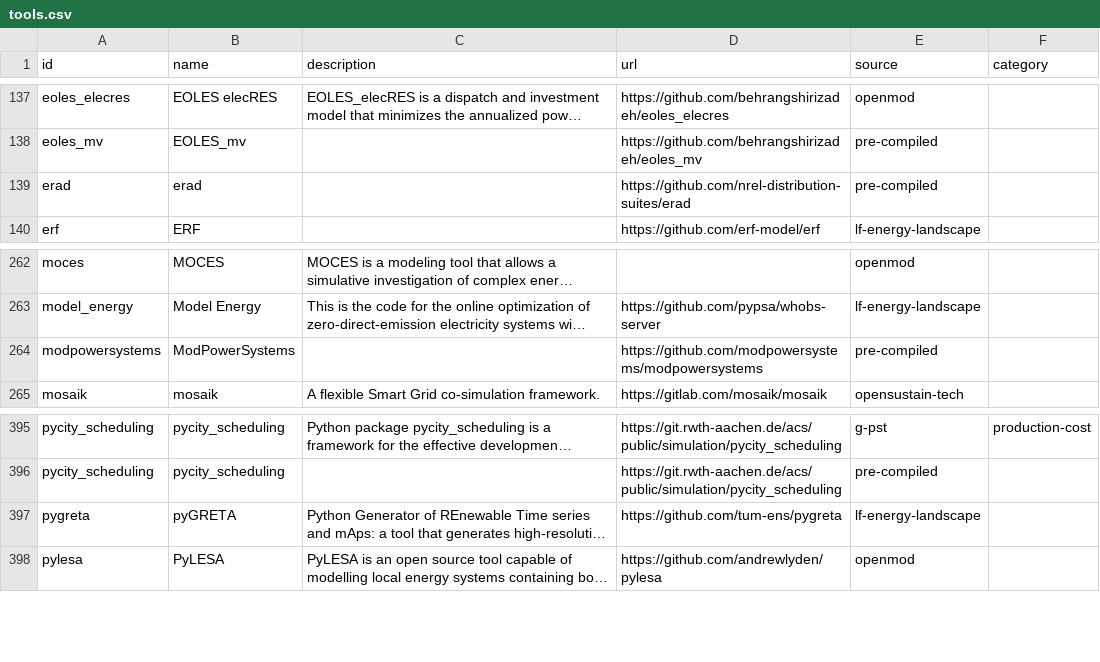
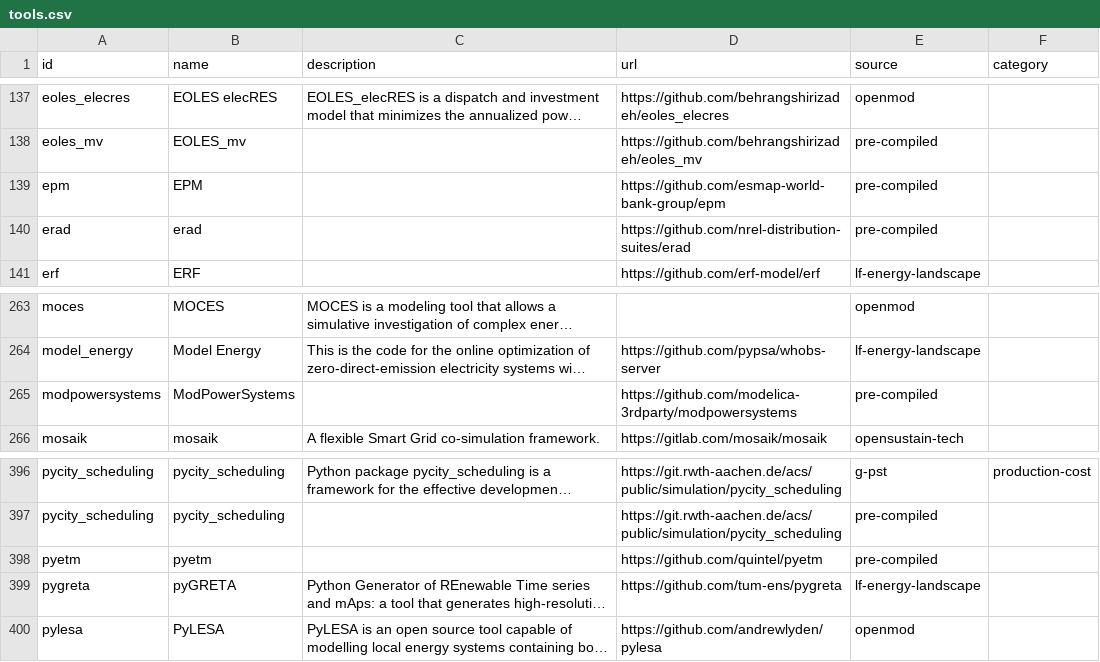
Before and after one commit to gincrement/open-esm-analysis, a CSV file: inventory/output/tools.csv, drawn as a sheet; only a part is shown, gaps mark what is left out; long unchanged cells end in …; addresses are those after the commit; the diff names each change by its address in the sheet, - before the commit and + after, or states it on an @@ line.

```diff
--- a/inventory/output/tools.csv
+++ b/inventory/output/tools.csv
+row 139: epm | EPM |  | https://github.com/esmap-world-bank-group/epm | pre-compiled
-D265 (url): https://github.com/modpowersystems/modpowersystems
+D265 (url): https://github.com/modelica-3rdparty/modpowersystems
+row 398: pyetm | pyetm |  | https://github.com/quintel/pyetm | pre-compiled
```
Also changed, not shown: inventory/output/docs.csv, inventory/output/filtered.csv, 9 other files.
